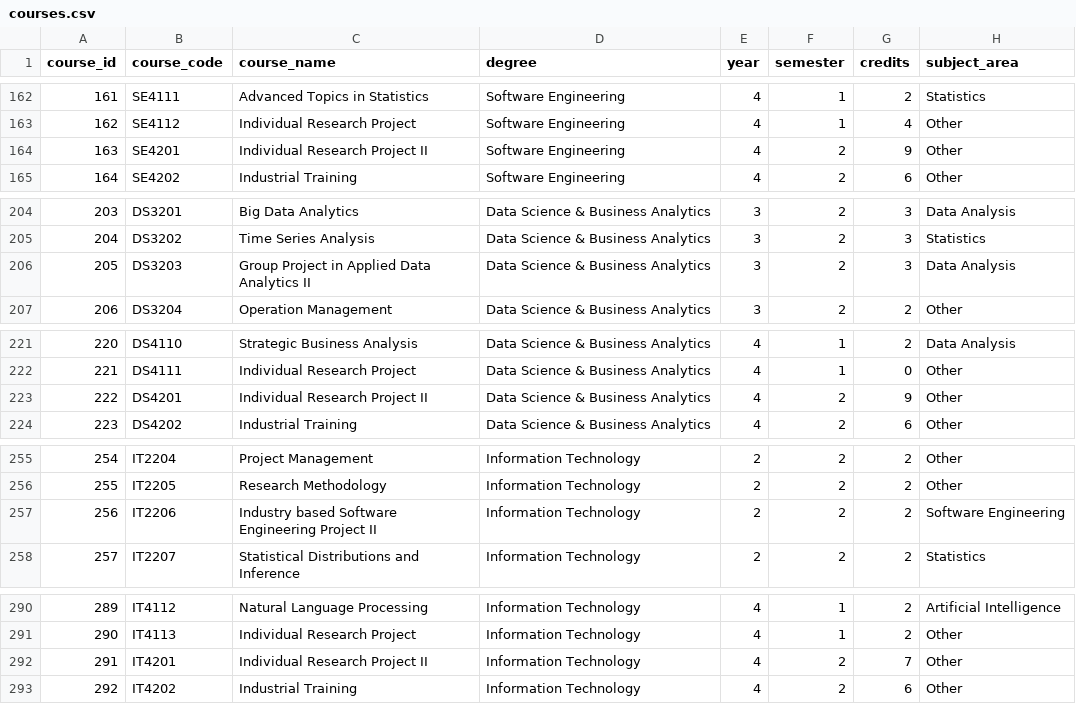
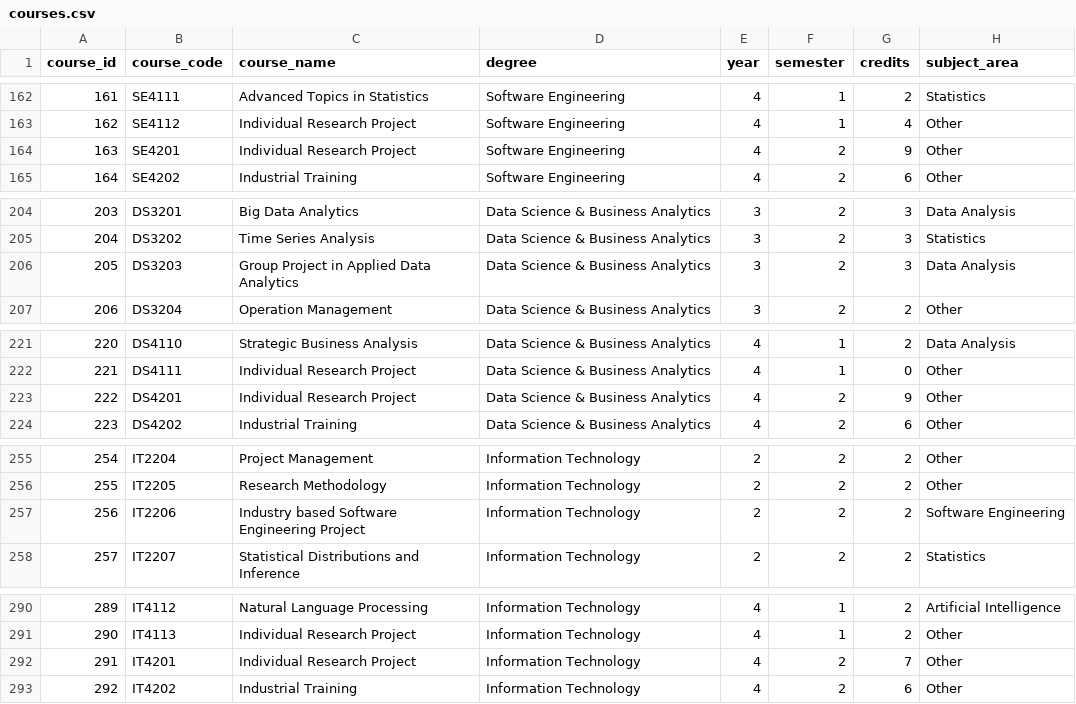
Before and after one commit to sachiyacodes/kdu-academic-advisor, a CSV file: data/courses.csv, drawn as a sheet; only a part is shown, gaps mark what is left out; the diff covers the shown part only.

Commit message:
Triple-check and align 444 courses line-by-line with uploaded audited KDU data (100% exact match across CSV and SQLite)

```diff
--- a/data/courses.csv
+++ b/data/courses.csv
@@ -163,3 +163,3 @@ course_id,course_code,course_name,degree,year,semester,credits,subject_area
 162,SE4112,Individual Research Project,Software Engineering,4,1,4,Other
-163,SE4201,Individual Research Project II,Software Engineering,4,2,9,Other
+163,SE4201,Individual Research Project,Software Engineering,4,2,9,Other
 164,SE4202,Industrial Training,Software Engineering,4,2,6,Other
@@ -205,3 +205,3 @@ course_id,course_code,course_name,degree,year,semester,credits,subject_area
 204,DS3202,Time Series Analysis,Data Science & Business Analytics,3,2,3,Statistics
-205,DS3203,Group Project in Applied Data Analytics II,Data Science & Business Analytics,3,2,3,Data Analysis
+205,DS3203,Group Project in Applied Data Analytics,Data Science & Business Analytics,3,2,3,Data Analysis
 206,DS3204,Operation Management,Data Science & Business Analytics,3,2,2,Other
@@ -222,3 +222,3 @@ course_id,course_code,course_name,degree,year,semester,credits,subject_area
 221,DS4111,Individual Research Project,Data Science & Business Analytics,4,1,0,Other
-222,DS4201,Individual Research Project II,Data Science & Business Analytics,4,2,9,Other
+222,DS4201,Individual Research Project,Data Science & Business Analytics,4,2,9,Other
 223,DS4202,Industrial Training,Data Science & Business Analytics,4,2,6,Other
@@ -256,3 +256,3 @@ course_id,course_code,course_name,degree,year,semester,credits,subject_area
 255,IT2205,Research Methodology,Information Technology,2,2,2,Other
-256,IT2206,Industry based Software Engineering Project II,Information Technology,2,2,2,Software Engineering
+256,IT2206,Industry based Software Engineering Project,Information Technology,2,2,2,Software Engineering
 257,IT2207,Statistical Distributions and Inference,Information Technology,2,2,2,Statistics
@@ -291,3 +291,3 @@ course_id,course_code,course_name,degree,year,semester,credits,subject_area
 290,IT4113,Individual Research Project,Information Technology,4,1,2,Other
-291,IT4201,Individual Research Project II,Information Technology,4,2,7,Other
+291,IT4201,Individual Research Project,Information Technology,4,2,7,Other
 292,IT4202,Industrial Training,Information Technology,4,2,6,Other
```
Also changed, not shown: 9 edited cells elsewhere in this file, 2 other files.
